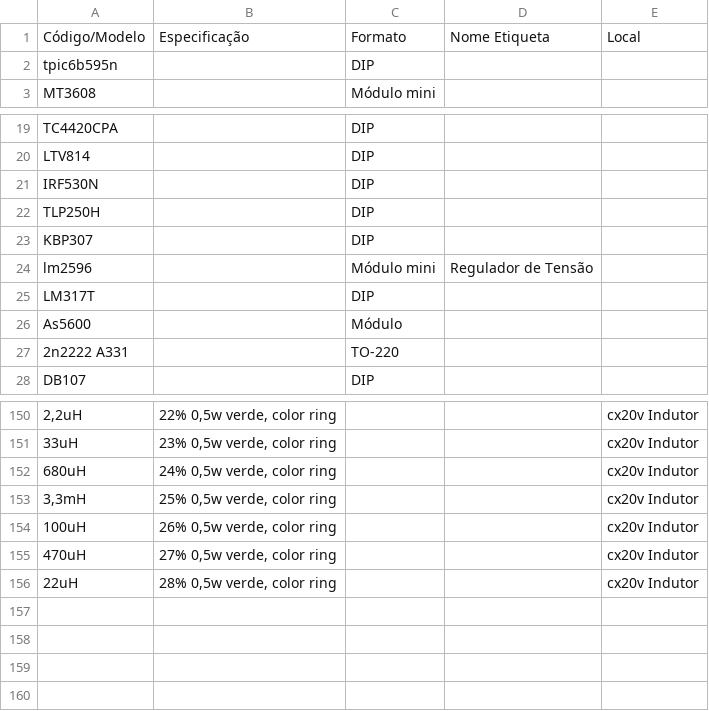
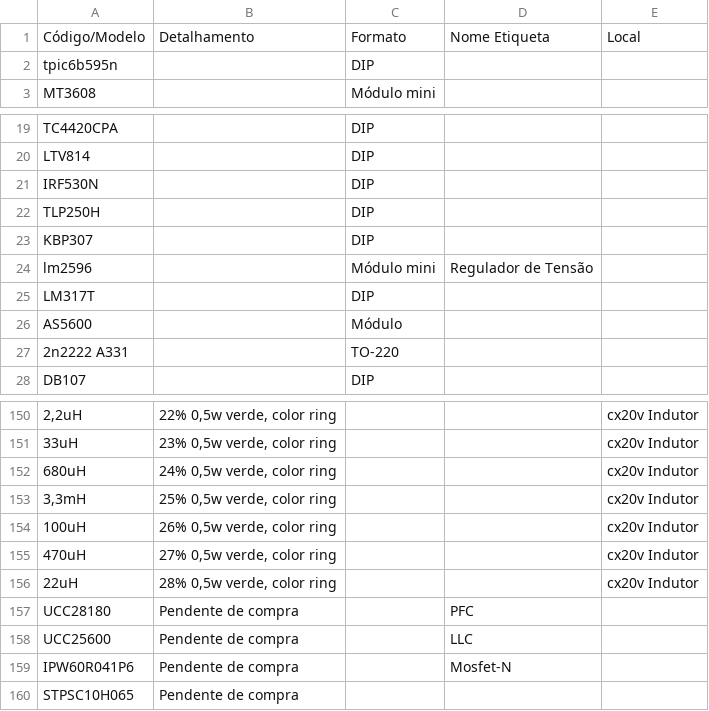
Before and after one commit to JeanCarloEM/etiquetas-lab, a CSV file: eletronica/lista-componentes.csv, drawn as a sheet; only a part is shown, gaps mark what is left out; the diff names each change by its address in the sheet, - before the commit and + after, or states it on an @@ line.

Commit message:
mudança de titulo e adição de itens para fontes

```diff
--- a/eletronica/lista-componentes.csv
+++ b/eletronica/lista-componentes.csv
-B1: Especificação
+B1: Detalhamento
-A26: As5600
+A26: AS5600
+row 157: UCC28180 | Pendente de compra |  | PFC
+row 158: UCC25600 | Pendente de compra |  | LLC
+row 159: IPW60R041P6 | Pendente de compra |  | Mosfet-N
+row 160: STPSC10H065 | Pendente de compra
```
